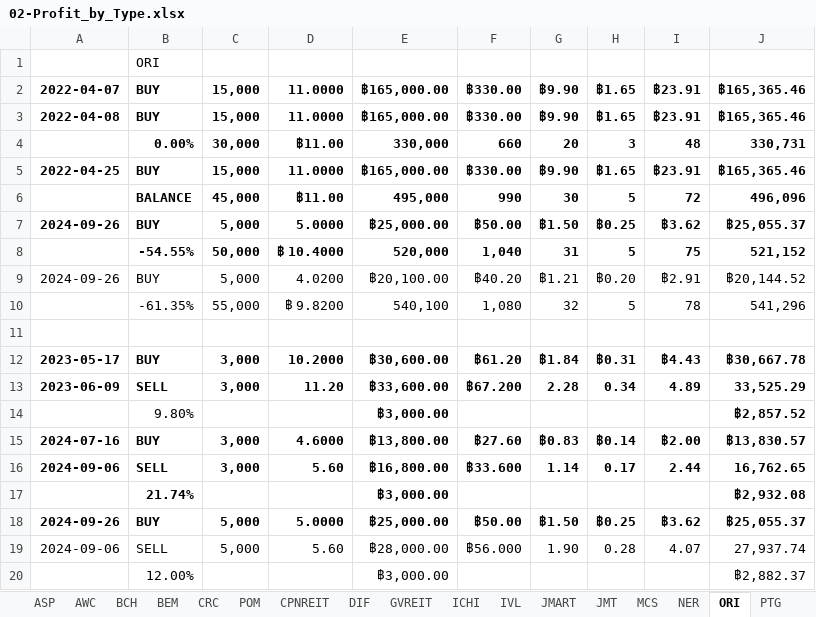
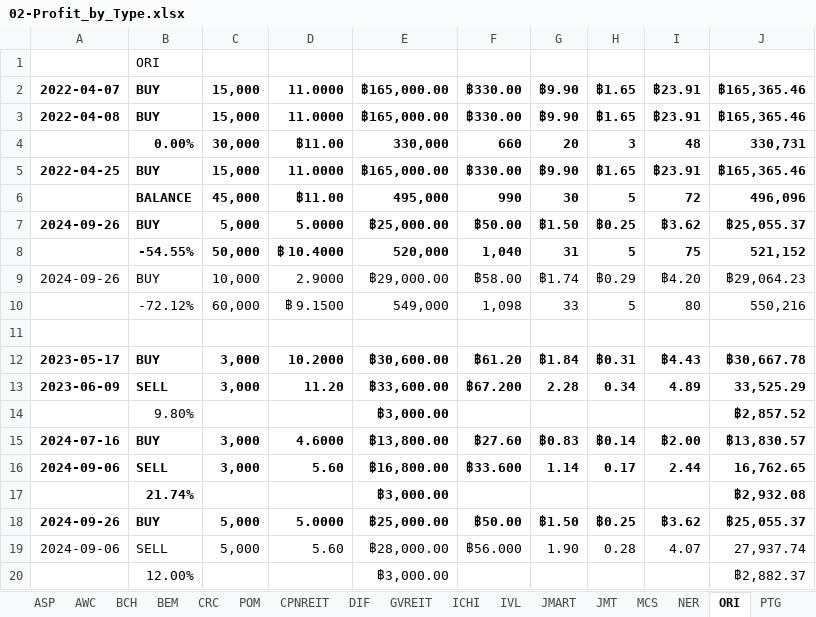
Before and after one commit to santimcs/A5, an Excel workbook: Excel/02-Profit_by_Type.xlsx, sheet ORI, drawn as a sheet; values as stored, in another font and other column widths than the file's, no borders; removed rows and columns are numbered as before the commit, all else as after; the diff names each change by its address in the sheet, - before the commit and + after, or states it on an @@ line.

```diff
--- a/Excel/02-Profit_by_Type.xlsx (sheet ORI)
+++ b/Excel/02-Profit_by_Type.xlsx (sheet ORI)
-C9: 5,000
+C9: 10,000
-D9: 4.0200
+D9: 2.9000
-E9: ฿20,100.00
+E9: ฿29,000.00
-F9: ฿40.20
+F9: ฿58.00
-G9: ฿1.21
+G9: ฿1.74
-H9: ฿0.20
+H9: ฿0.29
-I9: ฿2.91
+I9: ฿4.20
-J9: ฿20,144.52
+J9: ฿29,064.23
-row 10:  | -61.35% | 55,000 | ฿ 9.8200 | 540,100 | 1,080 | 32 | 5 | 78 | 541,296
+row 10:  | -72.12% | 60,000 | ฿ 9.1500 | 549,000 | 1,098 | 33 | 5 | 80 | 550,216
```
Also changed, not shown: Data/pub_stock.xlsx, Excel/01-CashFlow.xlsx, 54 other files.
